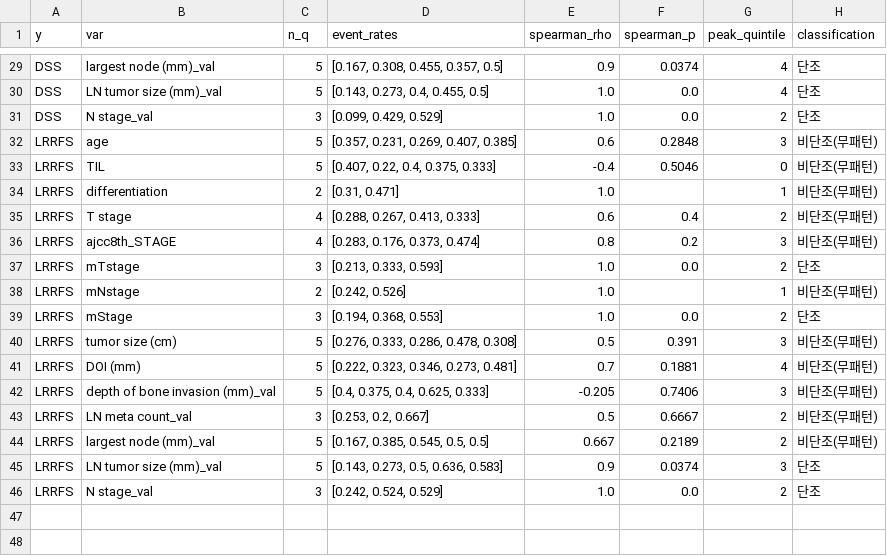
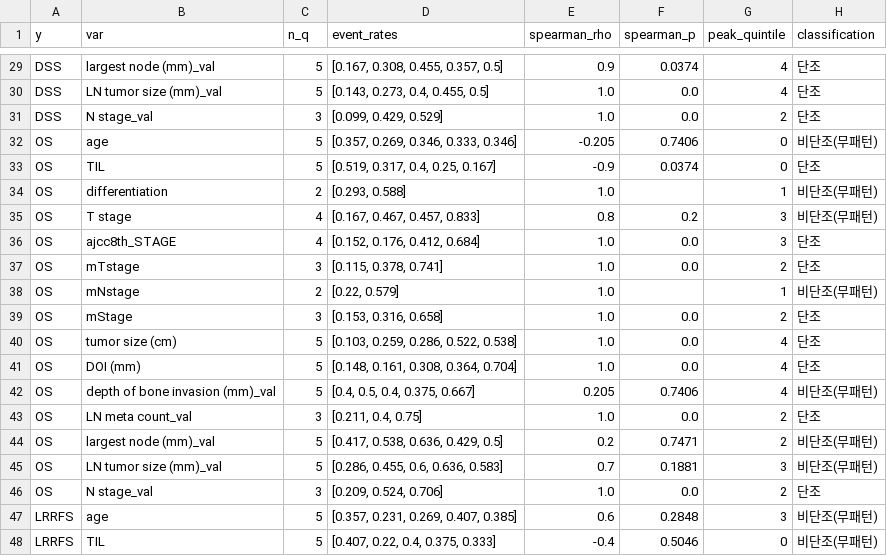
Before and after one commit to deepspiking/Medical_Data_Analysis_VisualAids, a CSV file: seun-두경부암/results/exp1/exp1_nonmonotonicity.csv, drawn as a sheet; only a part is shown, gaps mark what is left out; the shorter side is filled out with more unchanged rows.

```diff
--- a/seun-두경부암/results/exp1/exp1_nonmonotonicity.csv
+++ b/seun-두경부암/results/exp1/exp1_nonmonotonicity.csv
@@ -31,2 +31,17 @@ DSS,LN tumor size (mm)_val,5,"[0.143, 0.273, 0.4, 0.455, 0.5]",1.0,0.0,4,단조
 DSS,N stage_val,3,"[0.099, 0.429, 0.529]",1.0,0.0,2,단조
+OS,age,5,"[0.357, 0.269, 0.346, 0.333, 0.346]",-0.205,0.7406,0,비단조(무패턴)
+OS,TIL,5,"[0.519, 0.317, 0.4, 0.25, 0.167]",-0.9,0.0374,0,단조
+OS,differentiation,2,"[0.293, 0.588]",1.0,,1,비단조(무패턴)
+OS,T stage,4,"[0.167, 0.467, 0.457, 0.833]",0.8,0.2,3,비단조(무패턴)
+OS,ajcc8th_STAGE,4,"[0.152, 0.176, 0.412, 0.684]",1.0,0.0,3,단조
+OS,mTstage,3,"[0.115, 0.378, 0.741]",1.0,0.0,2,단조
+OS,mNstage,2,"[0.22, 0.579]",1.0,,1,비단조(무패턴)
+OS,mStage,3,"[0.153, 0.316, 0.658]",1.0,0.0,2,단조
+OS,tumor size (cm),5,"[0.103, 0.259, 0.286, 0.522, 0.538]",1.0,0.0,4,단조
+OS,DOI (mm),5,"[0.148, 0.161, 0.308, 0.364, 0.704]",1.0,0.0,4,단조
+OS,depth of bone invasion (mm)_val,5,"[0.4, 0.5, 0.4, 0.375, 0.667]",0.205,0.7406,4,비단조(무패턴)
+OS,LN meta count_val,3,"[0.211, 0.4, 0.75]",1.0,0.0,2,단조
+OS,largest node (mm)_val,5,"[0.417, 0.538, 0.636, 0.429, 0.5]",0.2,0.7471,2,비단조(무패턴)
+OS,LN tumor size (mm)_val,5,"[0.286, 0.455, 0.6, 0.636, 0.583]",0.7,0.1881,3,비단조(무패턴)
+OS,N stage_val,3,"[0.209, 0.524, 0.706]",1.0,0.0,2,단조
 LRRFS,age,5,"[0.357, 0.231, 0.269, 0.407, 0.385]",0.6,0.2848,3,비단조(무패턴)
```
Also changed, not shown: seun-두경부암/preprocessed_data.csv, seun-두경부암/results/exp1/exp1_linear_cindex.csv, 18 other files.
